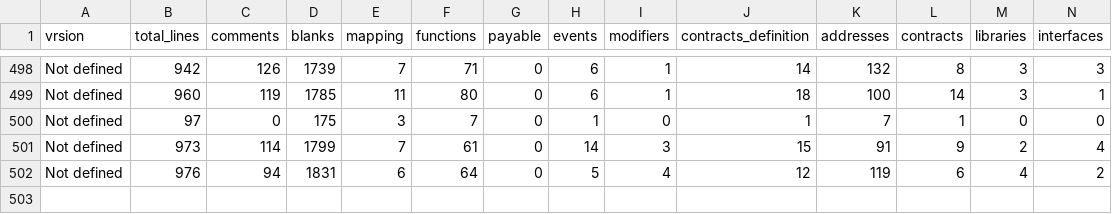
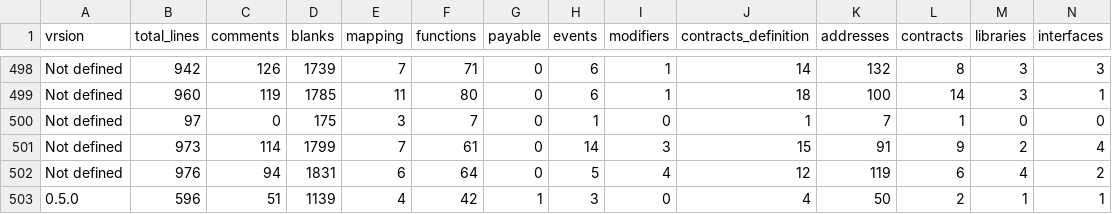
Before and after one commit to aphd/smart-corpus-api, a CSV file: data/metrics.csv, drawn as a sheet; only a part is shown, gaps mark what is left out; rows hold the shown columns only; the diff names each change by its address in the sheet, - before the commit and + after, or states it on an @@ line.

Commit message:
adding data/metrics.json

```diff
--- a/data/metrics.csv
+++ b/data/metrics.csv
+row 503: 0.5.0 | 596 | 51 | 1139 | 4 | 42 | 1 | 3 | 0 | 4 | 50 | 2 | 1 | 1
```
Also changed, not shown: 5 other files.
